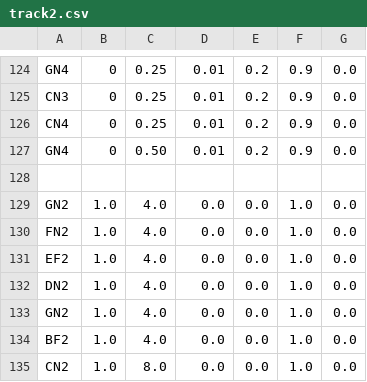
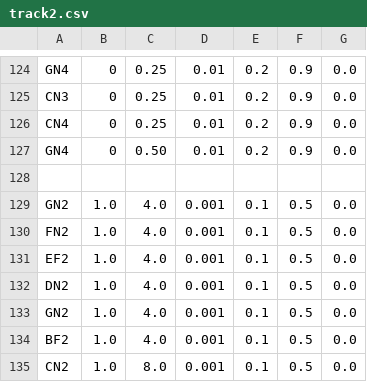
Before and after one commit to jtainer/VAW, a CSV file: example/assets/track2.csv, drawn as a sheet; only a part is shown, gaps mark what is left out.

Commit message:
update examples

```diff
--- a/example/assets/track2.csv
+++ b/example/assets/track2.csv
@@ -128,8 +128,8 @@ GN4, 0, 0.50, 0.01, 0.2, 0.9, 0.0
 
-GN2, 1.0, 4.0, 0.0, 0.0, 1.0, 0.0
-FN2, 1.0, 4.0, 0.0, 0.0, 1.0, 0.0
-EF2, 1.0, 4.0, 0.0, 0.0, 1.0, 0.0
-DN2, 1.0, 4.0, 0.0, 0.0, 1.0, 0.0
-GN2, 1.0, 4.0, 0.0, 0.0, 1.0, 0.0
-BF2, 1.0, 4.0, 0.0, 0.0, 1.0, 0.0
-CN2, 1.0, 8.0, 0.0, 0.0, 1.0, 0.0
+GN2, 1.0, 4.0, 0.001, 0.1, 0.5, 0.0
+FN2, 1.0, 4.0, 0.001, 0.1, 0.5, 0.0
+EF2, 1.0, 4.0, 0.001, 0.1, 0.5, 0.0
+DN2, 1.0, 4.0, 0.001, 0.1, 0.5, 0.0
+GN2, 1.0, 4.0, 0.001, 0.1, 0.5, 0.0
+BF2, 1.0, 4.0, 0.001, 0.1, 0.5, 0.0
+CN2, 1.0, 8.0, 0.001, 0.1, 0.5, 0.0
```
Also changed, not shown: 1 other file.
